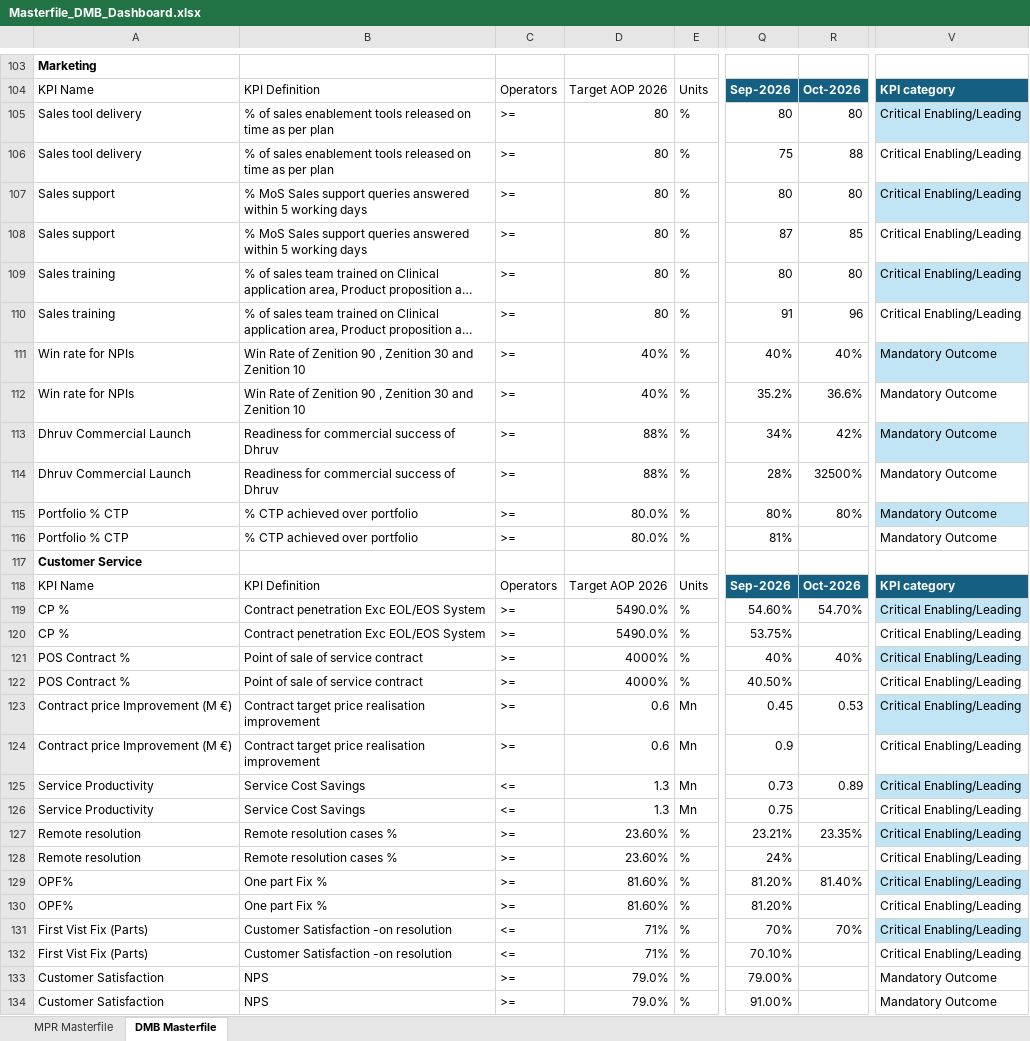
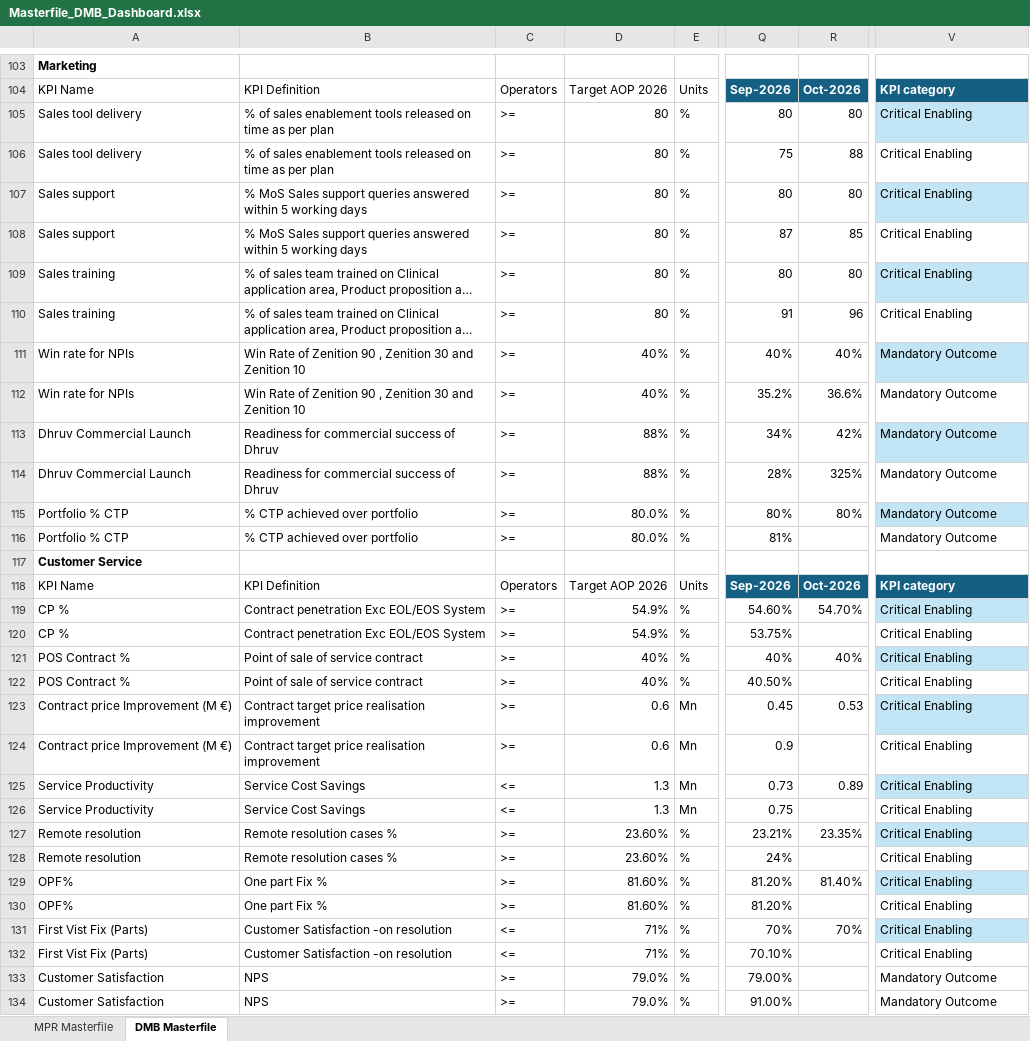
Before and after one commit to pratibha131/DMB-Dashboard, an Excel workbook: data/Masterfile_DMB_Dashboard.xlsx, sheet DMB Masterfile, drawn as a sheet; only a part is shown, gaps mark what is left out; long unchanged cells end in …; values as stored, in another font and other column widths than the file's, no borders; table styles not drawn; the diff covers the shown part only; the diff names each change by its address in the sheet, - before the commit and + after, or states it on an @@ line.

Commit message:
Auto-sync Masterfile_DMB_Dashboard.xlsx from SharePoint via live sync [skip ci]

```diff
--- a/data/Masterfile_DMB_Dashboard.xlsx (sheet DMB Masterfile)
+++ b/data/Masterfile_DMB_Dashboard.xlsx (sheet DMB Masterfile)
-V105:V110: Critical Enabling/Leading
+V105:V110: Critical Enabling
-R114: 32500%
+R114: 325%
-D119:D120: 5490.0%
+D119:D120: 54.9%
-V119:V132: Critical Enabling/Leading
+V119:V132: Critical Enabling
-D121:D122: 4000%
+D121:D122: 40%
```
Also changed, not shown: 93 edited cells elsewhere in this sheet, sheet MPR Masterfile, hidden cells.
